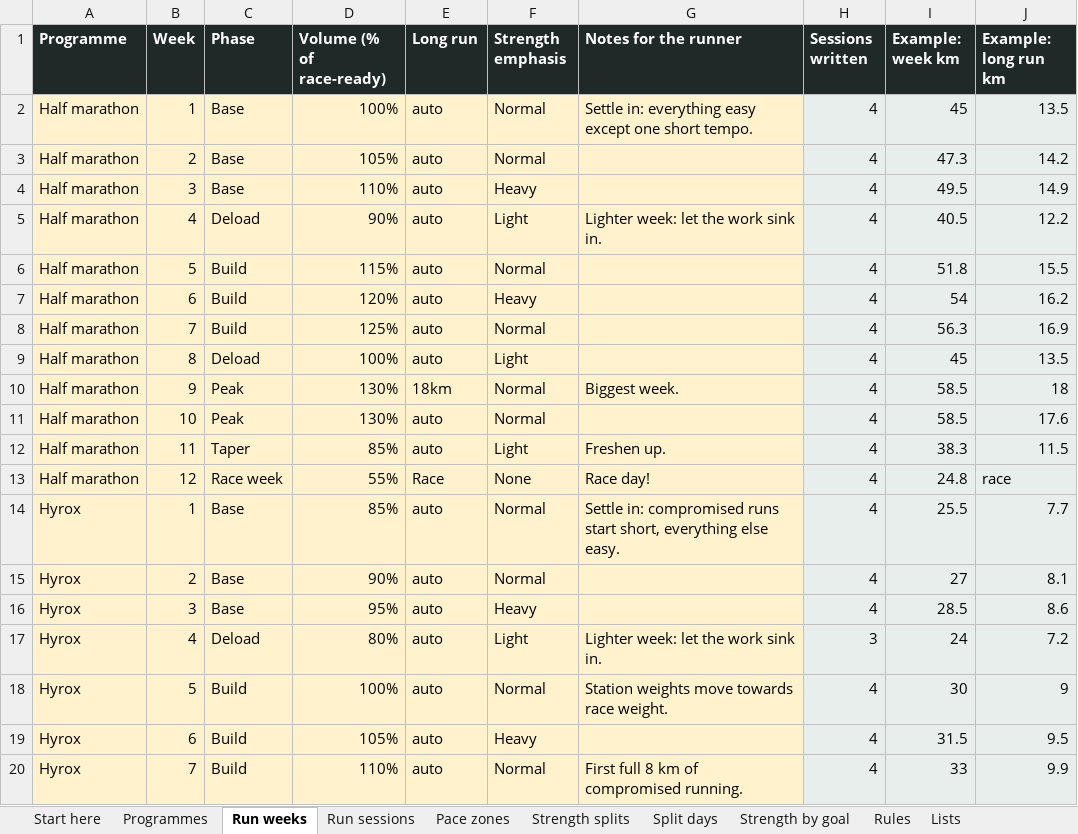
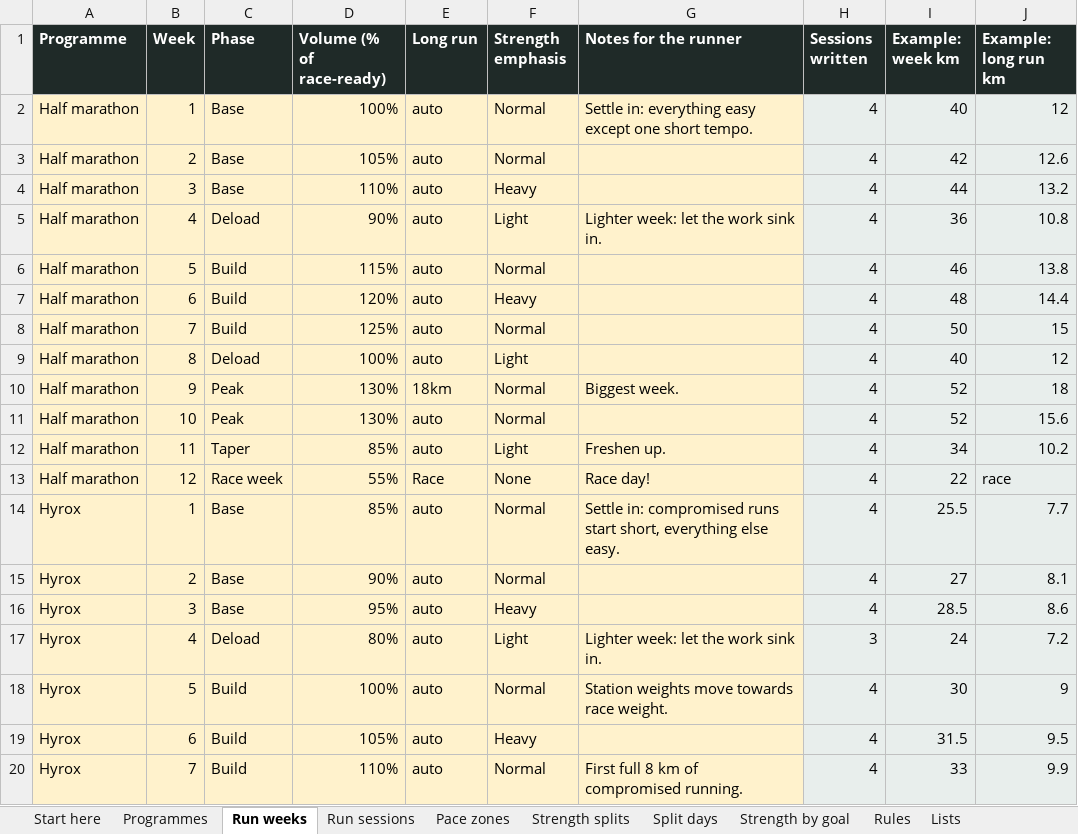
Before and after one commit to georgeodwyer/New-Fitness-App, an Excel workbook: programmes/Kinetix Programmes.xlsx, sheet Run weeks, drawn as a sheet; only a part is shown; values as stored, in another font and other column widths than the file's, no borders; the diff covers the shown part only; the diff names each change by its address in the sheet, - before the commit and + after, or states it on an @@ line.

```diff
--- a/programmes/Kinetix Programmes.xlsx (sheet Run weeks)
+++ b/programmes/Kinetix Programmes.xlsx (sheet Run weeks)
-I2 (Example: week km): 45
+I2 (Example: week km): 40
-J2 (Example: long run km): 13.5
+J2 (Example: long run km): 12
-I3 (Example: week km): 47.3
+I3 (Example: week km): 42
-J3 (Example: long run km): 14.2
+J3 (Example: long run km): 12.6
-I4 (Example: week km): 49.5
+I4 (Example: week km): 44
-J4 (Example: long run km): 14.9
+J4 (Example: long run km): 13.2
-I5 (Example: week km): 40.5
+I5 (Example: week km): 36
-J5 (Example: long run km): 12.2
+J5 (Example: long run km): 10.8
-I6 (Example: week km): 51.8
+I6 (Example: week km): 46
-J6 (Example: long run km): 15.5
+J6 (Example: long run km): 13.8
-I7 (Example: week km): 54
+I7 (Example: week km): 48
-J7 (Example: long run km): 16.2
+J7 (Example: long run km): 14.4
-I8 (Example: week km): 56.3
+I8 (Example: week km): 50
-J8 (Example: long run km): 16.9
+J8 (Example: long run km): 15
-I9 (Example: week km): 45
+I9 (Example: week km): 40
-J9 (Example: long run km): 13.5
+J9 (Example: long run km): 12
-I10:I11 (Example: week km): 58.5
+I10:I11 (Example: week km): 52
-J11 (Example: long run km): 17.6
+J11 (Example: long run km): 15.6
-I12 (Example: week km): 38.3
+I12 (Example: week km): 34
-J12 (Example: long run km): 11.5
+J12 (Example: long run km): 10.2
-I13 (Example: week km): 24.8
+I13 (Example: week km): 22
```
Also changed, not shown: 12 added rows elsewhere in this sheet, sheet Run sessions, sheet Split days, sheet Programmes, sheet Strength by goal, sheet Rules, sheet Strength splits, 1 more sheet, 5 other files.
